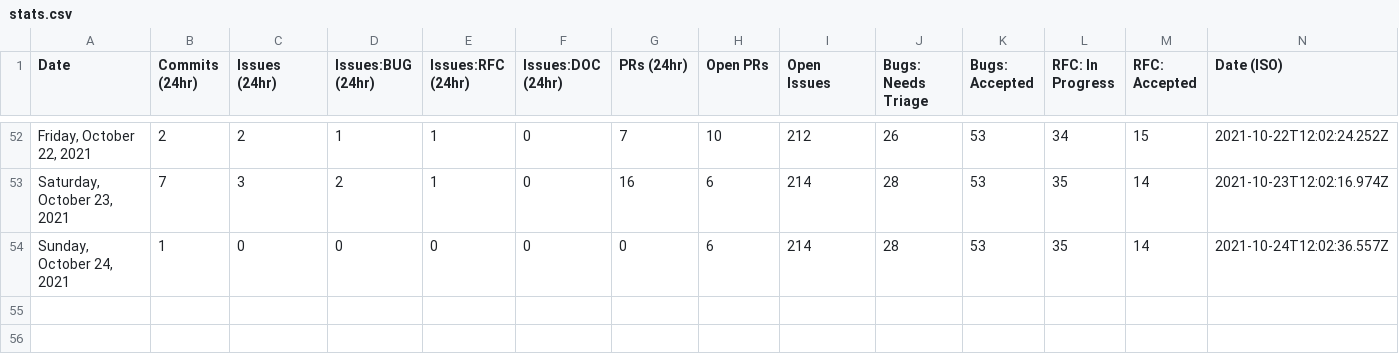
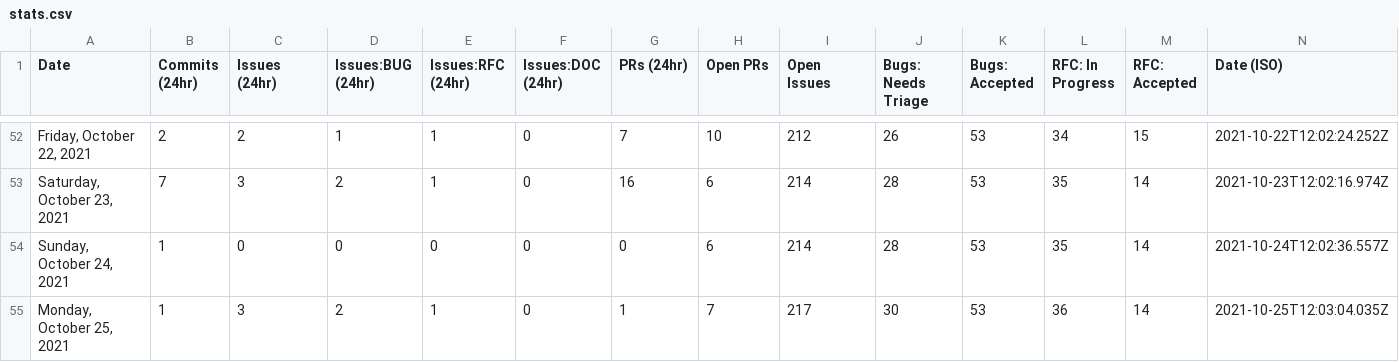
Before and after one commit to withastro/astro, a CSV file: scripts/stats/stats.csv, drawn as a sheet; only a part is shown, gaps mark what is left out; the diff names each change by its address in the sheet, - before the commit and + after, or states it on an @@ line.

```diff
--- a/scripts/stats/stats.csv
+++ b/scripts/stats/stats.csv
+row 55: Monday, October 25, 2021 | 1 | 3 | 2 | 1 | 0 | 1 | 7 | 217 | 30 | 53 | 36 | 14 | 2021-10-25T12:03:04.035Z
```
